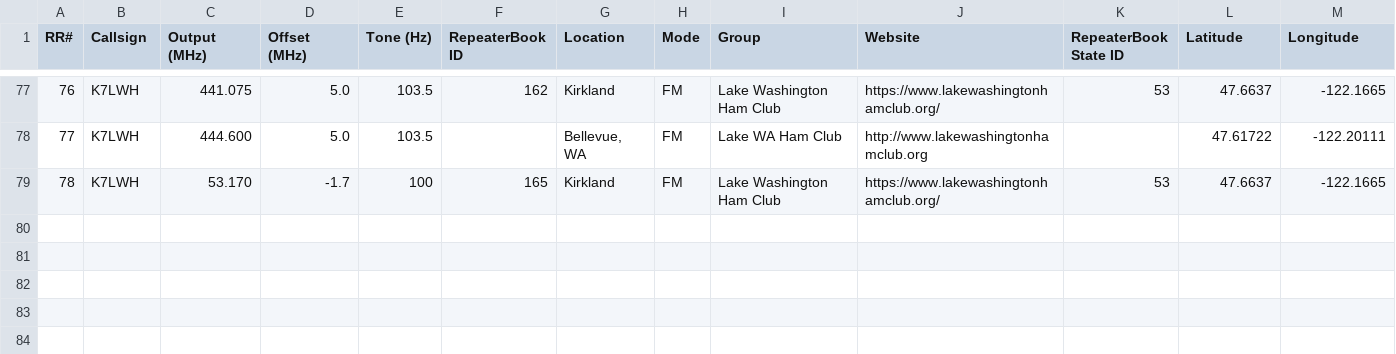
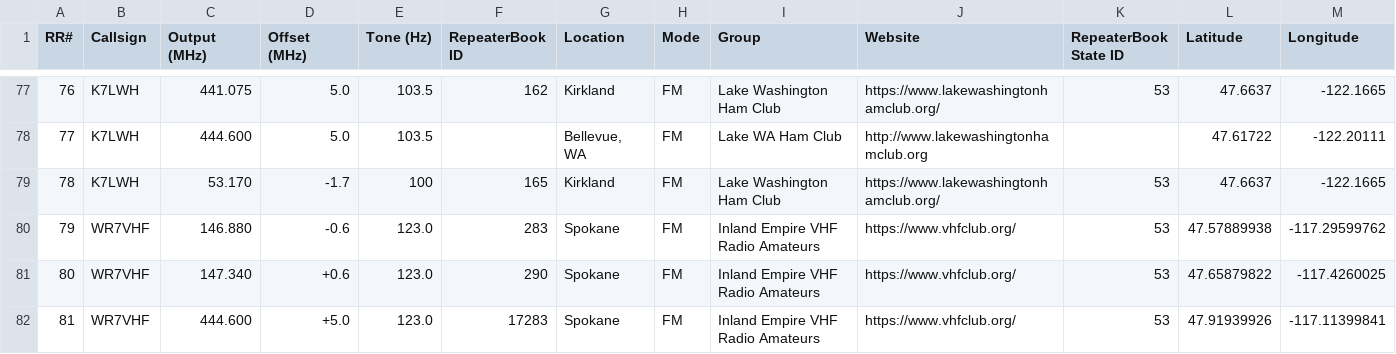
Before and after one commit to QCaudron/repeater_roundabout, a CSV file: assets/programming_files/all_rr_frequencies.csv, drawn as a sheet; only a part is shown, gaps mark what is left out; the diff names each change by its address in the sheet, - before the commit and + after, or states it on an @@ line.

Commit message:
Add WR7VHF repeaters

```diff
--- a/assets/programming_files/all_rr_frequencies.csv
+++ b/assets/programming_files/all_rr_frequencies.csv
+row 80: 79 | WR7VHF | 146.880 | -0.6 | 123.0 | 283 | Spokane | FM | Inland Empire VHF Radio Amateurs | https://www.vhfclub.org/ | 53 | 47.57889938 | -117.29599762
+row 81: 80 | WR7VHF | 147.340 | +0.6 | 123.0 | 290 | Spokane | FM | Inland Empire VHF Radio Amateurs | https://www.vhfclub.org/ | 53 | 47.65879822 | -117.4260025
+row 82: 81 | WR7VHF | 444.600 | +5.0 | 123.0 | 17283 | Spokane | FM | Inland Empire VHF Radio Amateurs | https://www.vhfclub.org/ | 53 | 47.91939926 | -117.11399841
```
Also changed, not shown: assets/programming_files/rr_frequencies.csv, 6 other files.
